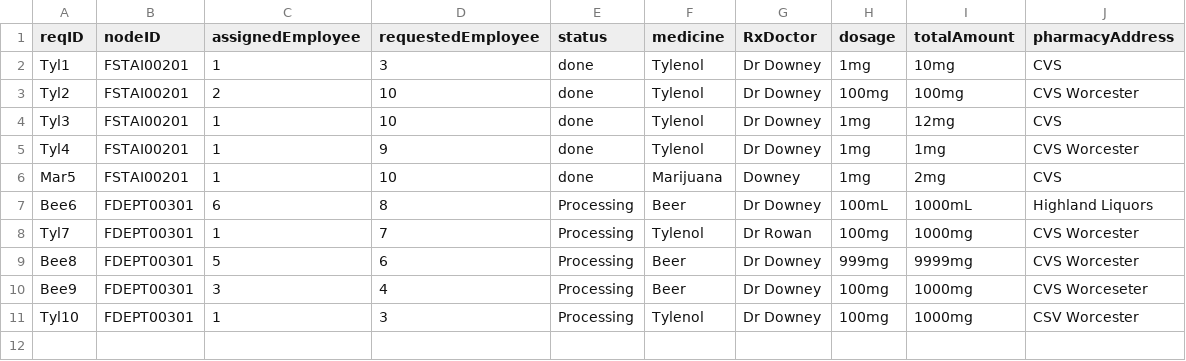
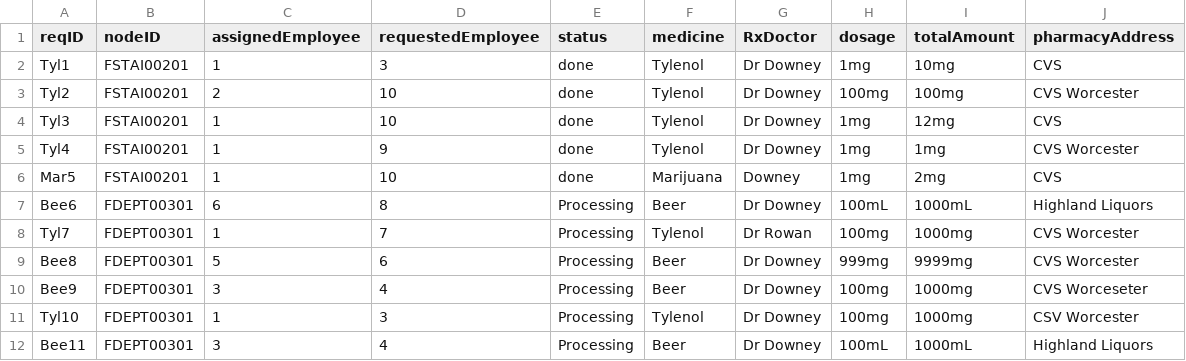
Before and after one commit to CS3733-D22-Team-F/ferocious-furrets, a CSV file: ProtoypeF/src/main/resources/apiCSV/medicine.csv, drawn as a sheet; the diff names each change by its address in the sheet, - before the commit and + after, or states it on an @@ line.

```diff
--- a/ProtoypeF/src/main/resources/apiCSV/medicine.csv
+++ b/ProtoypeF/src/main/resources/apiCSV/medicine.csv
+row 12: Bee11 | FDEPT00301 | 3 | 4 | Processing | Beer | Dr Downey | 100mL | 1000mL | Highland Liquors
```
Also changed, not shown: ProtoypeF/src/main/resources/edu/wpi/cs3733/D22/teamF/csv/equipment.csv, ProtoypeF/src/main/resources/edu/wpi/cs3733/D22/teamF/csv/medicine.csv, 32 other files.
